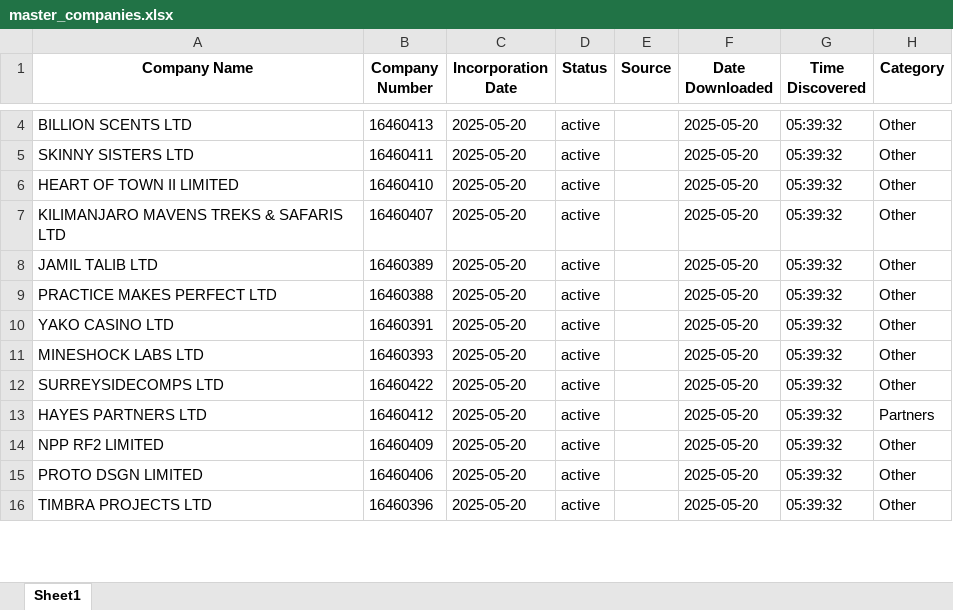
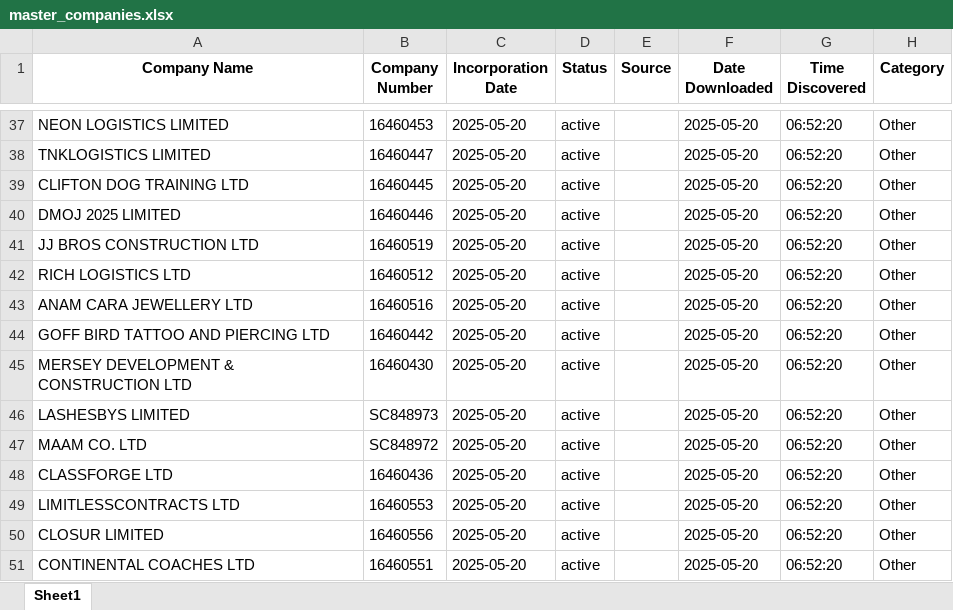
Before and after one commit to finncampbell/fund-tracker, an Excel workbook: master_companies.xlsx, sheet Sheet1, drawn as a sheet; only a part is shown, gaps mark what is left out; values as stored, in another font and other column widths than the file's, no borders; addresses are those after the commit; the diff covers the shown part only; the diff names each change by its address in the sheet, - before the commit and + after, or states it on an @@ line.

```diff
--- a/master_companies.xlsx (sheet Sheet1)
+++ b/master_companies.xlsx (sheet Sheet1)
-A37 (Company Name): BILLION SCENTS LTD
+A37 (Company Name): NEON LOGISTICS LIMITED
-B37 (Company Number): 16460413
+B37 (Company Number): 16460453
-G37:G39 (Time Discovered): 05:39:32
+G37:G39 (Time Discovered): 06:52:20
-A38 (Company Name): SKINNY SISTERS LTD
+A38 (Company Name): TNKLOGISTICS LIMITED
-B38 (Company Number): 16460411
+B38 (Company Number): 16460447
-A39 (Company Name): HEART OF TOWN II LIMITED
+A39 (Company Name): CLIFTON DOG TRAINING LTD
-B39 (Company Number): 16460410
+B39 (Company Number): 16460445
+row 40: DMOJ 2025 LIMITED | 16460446 | 2025-05-20 | active |  | 2025-05-20 | 06:52:20 | Other
-A41 (Company Name): KILIMANJARO MAVENS TREKS & SAFARIS LTD
+A41 (Company Name): JJ BROS CONSTRUCTION LTD
-B41 (Company Number): 16460407
+B41 (Company Number): 16460519
-G41:G44 (Time Discovered): 05:39:32
+G41:G44 (Time Discovered): 06:52:20
-A42 (Company Name): JAMIL TALIB LTD
+A42 (Company Name): RICH LOGISTICS LTD
-B42 (Company Number): 16460389
+B42 (Company Number): 16460512
-A43 (Company Name): PRACTICE MAKES PERFECT LTD
+A43 (Company Name): ANAM CARA JEWELLERY LTD
-B43 (Company Number): 16460388
+B43 (Company Number): 16460516
-A44 (Company Name): YAKO CASINO LTD
+A44 (Company Name): GOFF BIRD TATTOO AND PIERCING LTD
-B44 (Company Number): 16460391
+B44 (Company Number): 16460442
+row 45: MERSEY DEVELOPMENT & CONSTRUCTION LTD | 16460430 | 2025-05-20 | active |  | 2025-05-20 | 06:52:20 | Other
-A46 (Company Name): MINESHOCK LABS LTD
+A46 (Company Name): LASHESBYS LIMITED
-B46 (Company Number): 16460393
+B46 (Company Number): SC848973
-G46:G51 (Time Discovered): 05:39:32
+G46:G51 (Time Discovered): 06:52:20
-A47 (Company Name): SURREYSIDECOMPS LTD
+A47 (Company Name): MAAM CO. LTD
-B47 (Company Number): 16460422
+B47 (Company Number): SC848972
-A48 (Company Name): HAYES PARTNERS LTD
+A48 (Company Name): CLASSFORGE LTD
-B48 (Company Number): 16460412
+B48 (Company Number): 16460436
-H48 (Category): Partners
+H48 (Category): Other
-A49 (Company Name): NPP RF2 LIMITED
+A49 (Company Name): LIMITLESSCONTRACTS LTD
-B49 (Company Number): 16460409
+B49 (Company Number): 16460553
-A50 (Company Name): PROTO DSGN LIMITED
+A50 (Company Name): CLOSUR LIMITED
-B50 (Company Number): 16460406
+B50 (Company Number): 16460556
-A51 (Company Name): TIMBRA PROJECTS LTD
+A51 (Company Name): CONTINENTAL COACHES LTD
-B51 (Company Number): 16460396
+B51 (Company Number): 16460551
```
Also changed, not shown: 53 added rows, 86 moved rows and 34 edited cells elsewhere in this sheet, 1 other file.
